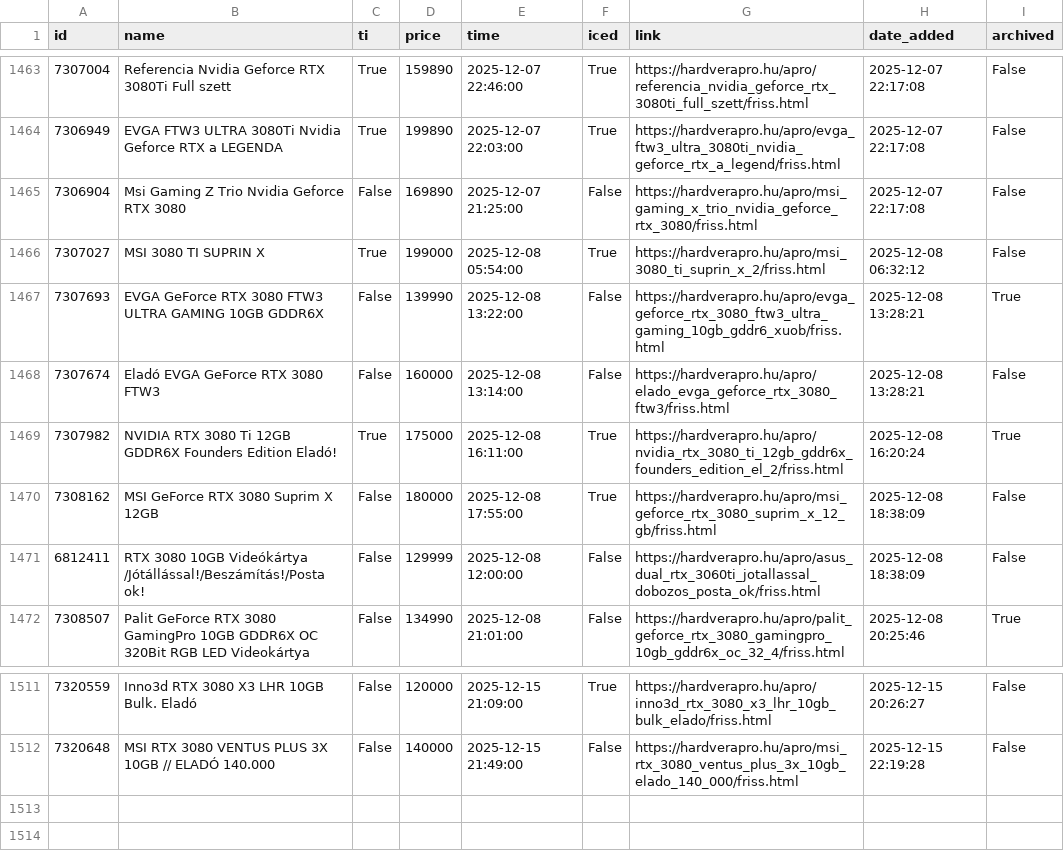
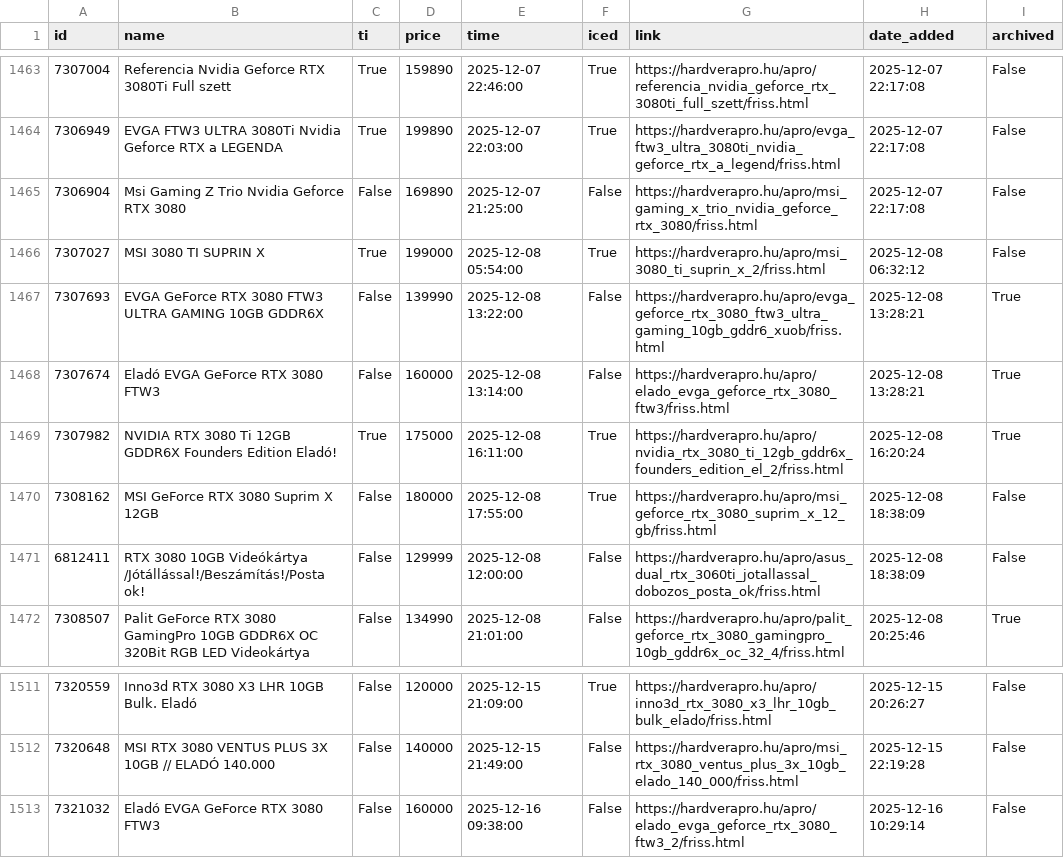
Before and after one commit to leviipope/scraping_hardverapro, a CSV file: gpu_listings.csv, drawn as a sheet; only a part is shown, gaps mark what is left out.

```diff
--- a/gpu_listings.csv
+++ b/gpu_listings.csv
@@ -1467,3 +1467,3 @@ id,name,ti,price,time,iced,link,date_added,archived
 7307693,EVGA GeForce RTX 3080 FTW3 ULTRA GAMING 10GB GDDR6X,False,139990,2025-12-08 13:22:00,False,https://hardverapro.hu/apro/evga_geforce_rtx_3080_ftw3_ultra_gaming_10gb_gddr6_xuob/friss.html,2025-12-08 13:28:21,True
-7307674,Eladó EVGA GeForce RTX 3080 FTW3,False,160000,2025-12-08 13:14:00,False,https://hardverapro.hu/apro/elado_evga_geforce_rtx_3080_ftw3/friss.html,2025-12-08 13:28:21,False
+7307674,Eladó EVGA GeForce RTX 3080 FTW3,False,160000,2025-12-08 13:14:00,False,https://hardverapro.hu/apro/elado_evga_geforce_rtx_3080_ftw3/friss.html,2025-12-08 13:28:21,True
 7307982,NVIDIA RTX 3080 Ti 12GB GDDR6X Founders Edition Eladó!,True,175000,2025-12-08 16:11:00,True,https://hardverapro.hu/apro/nvidia_rtx_3080_ti_12gb_gddr6x_founders_edition_el_2/friss.html,2025-12-08 16:20:24,True
@@ -1512 +1512,2 @@ id,name,ti,price,time,iced,link,date_added,archived
 7320648,MSI RTX 3080 VENTUS PLUS 3X 10GB // ELADÓ 140.000,False,140000,2025-12-15 21:49:00,False,https://hardverapro.hu/apro/msi_rtx_3080_ventus_plus_3x_10gb_elado_140_000/friss.html,2025-12-15 22:19:28,False
+7321032,Eladó EVGA GeForce RTX 3080 FTW3,False,160000,2025-12-16 09:38:00,False,https://hardverapro.hu/apro/elado_evga_geforce_rtx_3080_ftw3_2/friss.html,2025-12-16 10:29:14,False
```
Also changed, not shown: 1 other file.
